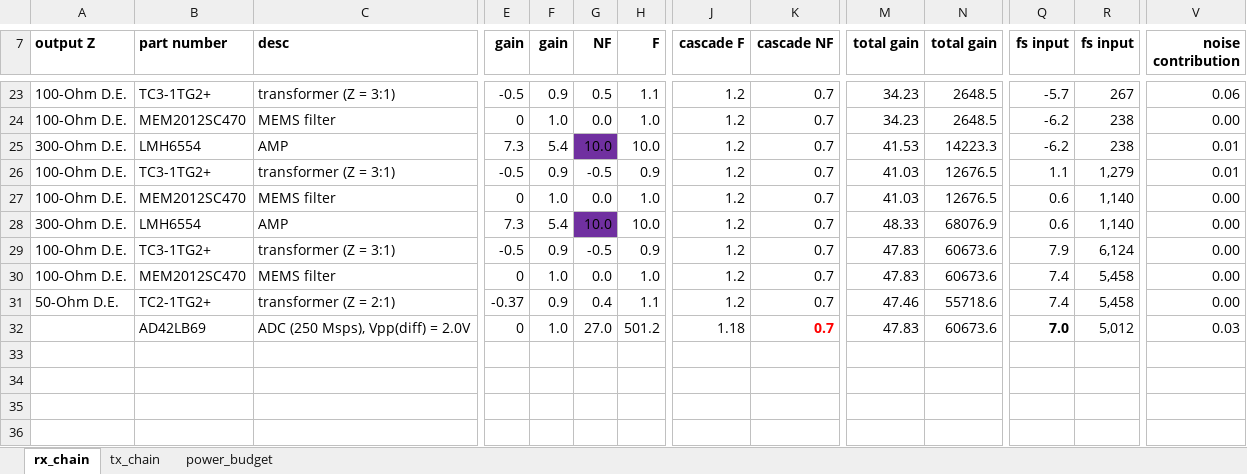
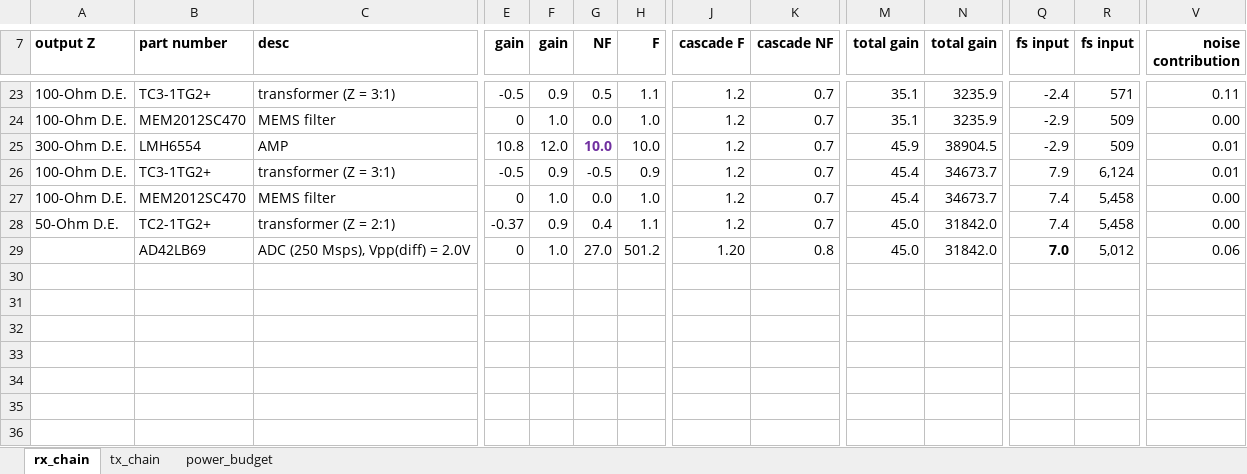
Before and after one commit to siglabsoss/graviton, an Excel workbook: docs/graviton_master.xlsx, sheet rx_chain, drawn as a sheet; only a part is shown, gaps mark what is left out; the shorter side is filled out with more unchanged rows; values as stored, in another font and other column widths than the file's, no borders; charts and pictures and conditional formats not drawn; removed rows and columns are numbered as before the commit, all else as after; rows hold the shown columns only; the diff covers the shown part only; the diff names each change by its address in the sheet, - before the commit and + after, or states it on an @@ line.

```diff
--- a/docs/graviton_master.xlsx (sheet rx_chain)
+++ b/docs/graviton_master.xlsx (sheet rx_chain)
-M23:M24 (total gain): 34.23
+M23:M24 (total gain): 35.1
-N23:N24 (total gain): 2648.5
+N23:N24 (total gain): 3235.9
-Q23 (fs input): -5.7
+Q23 (fs input): -2.4
-R23 (fs input): 267
+R23 (fs input): 571
-V23 (noise contribution): 0.06
+V23 (noise contribution): 0.11
-Q24:Q25 (fs input): -6.2
+Q24:Q25 (fs input): -2.9
-R24:R25 (fs input): 238
+R24:R25 (fs input): 509
-E25 (gain): 7.3
+E25 (gain): 10.8
-F25 (gain): 5.4
+F25 (gain): 12.0
@@ G25 fill: #7030A0 → none, bold: off → on, text colour: black → #7030A0 @@
-M25 (total gain): 41.53
+M25 (total gain): 45.9
-N25 (total gain): 14223.3
+N25 (total gain): 38904.5
-row 26: 100-Ohm D.E. | TC3-1TG2+ | transformer (Z = 3:1) | -0.5 | 0.9 | -0.5 | 0.9 | 1.2 | 0.7 | 41.03 | 12676.5 | 1.1 | 1,279 | 0.01
-row 27: 100-Ohm D.E. | MEM2012SC470 | MEMS filter | 0 | 1.0 | 0.0 | 1.0 | 1.2 | 0.7 | 41.03 | 12676.5 | 0.6 | 1,140 | 0.00
-row 28: 300-Ohm D.E. | LMH6554 | AMP | 7.3 | 5.4 | 10.0 | 10.0 | 1.2 | 0.7 | 48.33 | 68076.9 | 0.6 | 1,140 | 0.00
-M26:M27 (total gain): 47.83
+M26:M27 (total gain): 45.4
-N26:N27 (total gain): 60673.6
+N26:N27 (total gain): 34673.7
-V26 (noise contribution): 0.00
+V26 (noise contribution): 0.01
-M28 (total gain): 47.46
+M28 (total gain): 45.0
-N28 (total gain): 55718.6
+N28 (total gain): 31842.0
-J29 (cascade F): 1.18
+J29 (cascade F): 1.20
-K29 (cascade NF): 0.7
+K29 (cascade NF): 0.8
@@ K29 bold: on → off, text colour: #FF0000 → black @@
-M29 (total gain): 47.83
+M29 (total gain): 45.0
-N29 (total gain): 60673.6
+N29 (total gain): 31842.0
-V29 (noise contribution): 0.03
+V29 (noise contribution): 0.06
```
Also changed, not shown: 1 added row, 1 removed row, 27 edited cells and cell formats elsewhere in this sheet, sheet tx_chain, formulas that keep their value, charts or pictures.
